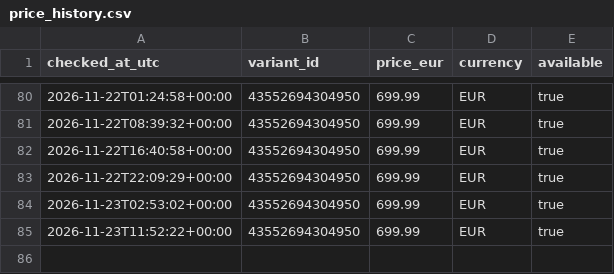
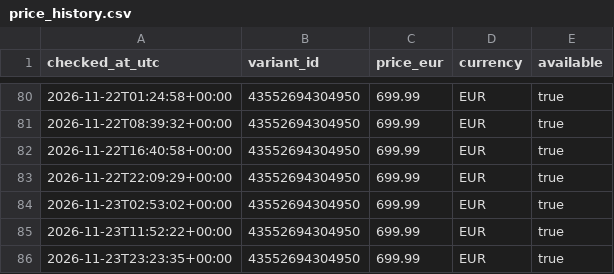
Before and after one commit to MyThZPlayerNet/omtech-price-bot, a CSV file: data/price_history.csv, drawn as a sheet; only a part is shown, gaps mark what is left out.

```diff
--- a/data/price_history.csv
+++ b/data/price_history.csv
@@ -85 +85,2 @@ checked_at_utc,variant_id,price_eur,currency,available
 2026-11-23T11:52:22+00:00,43552694304950,699.99,EUR,true
+2026-11-23T23:23:35+00:00,43552694304950,699.99,EUR,true
```
Also changed, not shown: 1 other file.
